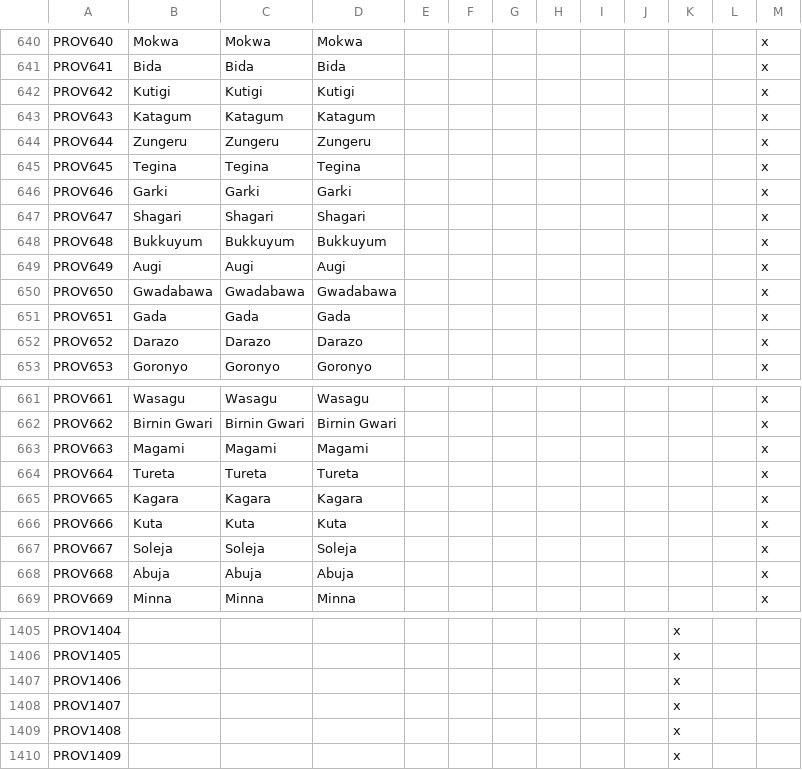
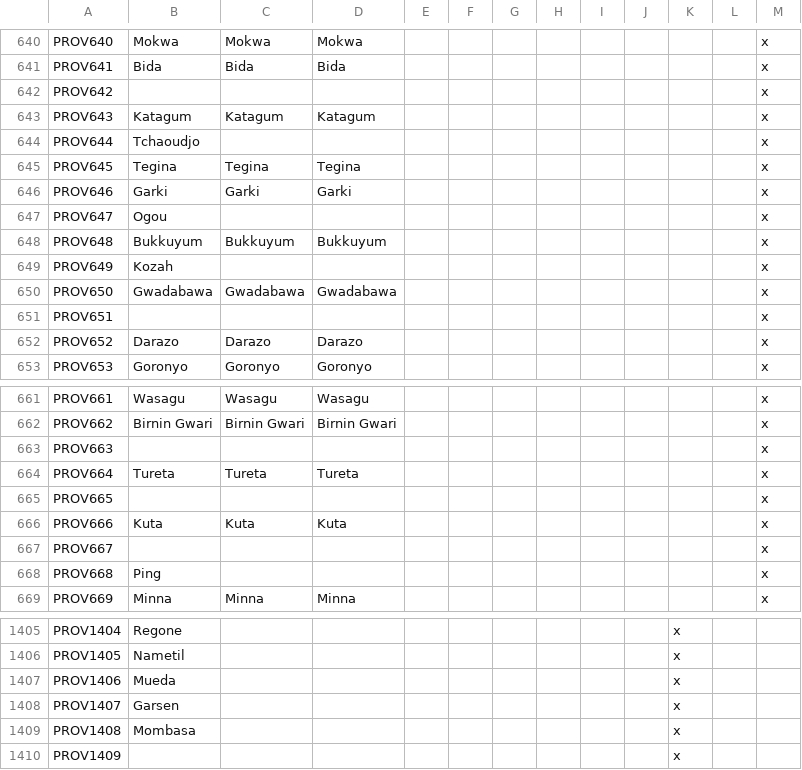
Before and after one commit to Marchingbedlam/After-the-End-Africa, a CSV file: africa/localisation/000_Province_names.csv, drawn as a sheet; only a part is shown, gaps mark what is left out; the diff covers the shown part only; the diff names each change by its address in the sheet, - before the commit and + after, or states it on an @@ line.

```diff
--- a/africa/localisation/000_Province_names.csv
+++ b/africa/localisation/000_Province_names.csv
-B642: Kutigi
+B642: (empty)
-C642: Kutigi
+C642: (empty)
-D642: Kutigi
+D642: (empty)
-B644: Zungeru
+B644: Tchaoudjo
-C644: Zungeru
+C644: (empty)
-D644: Zungeru
+D644: (empty)
-B647: Shagari
+B647: Ogou
-C647: Shagari
+C647: (empty)
-D647: Shagari
+D647: (empty)
-B649: Augi
+B649: Kozah
-C649: Augi
+C649: (empty)
-D649: Augi
+D649: (empty)
-B651: Gada
+B651: (empty)
-C651: Gada
+C651: (empty)
-D651: Gada
+D651: (empty)
-B663: Magami
+B663: (empty)
-C663: Magami
+C663: (empty)
-D663: Magami
+D663: (empty)
-B665: Kagara
+B665: (empty)
-C665: Kagara
+C665: (empty)
-D665: Kagara
+D665: (empty)
-B667: Soleja
+B667: (empty)
-C667: Soleja
+C667: (empty)
-D667: Soleja
+D667: (empty)
-B668: Abuja
+B668: Ping
-C668: Abuja
+C668: (empty)
-D668: Abuja
+D668: (empty)
-B1405: (empty)
+B1405: Regone
-B1406: (empty)
+B1406: Nametil
-B1407: (empty)
+B1407: Mueda
-B1408: (empty)
+B1408: Garsen
-B1409: (empty)
+B1409: Mombasa
```
Also changed, not shown: 136 edited cells elsewhere in this file.
